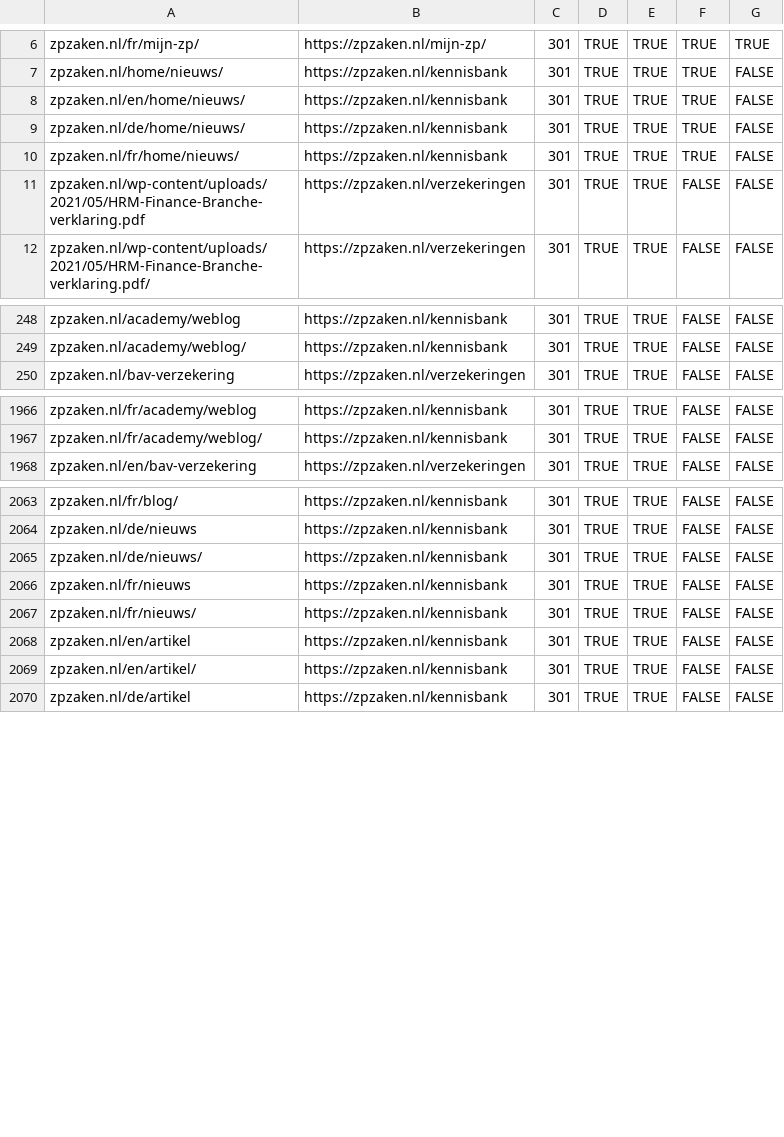
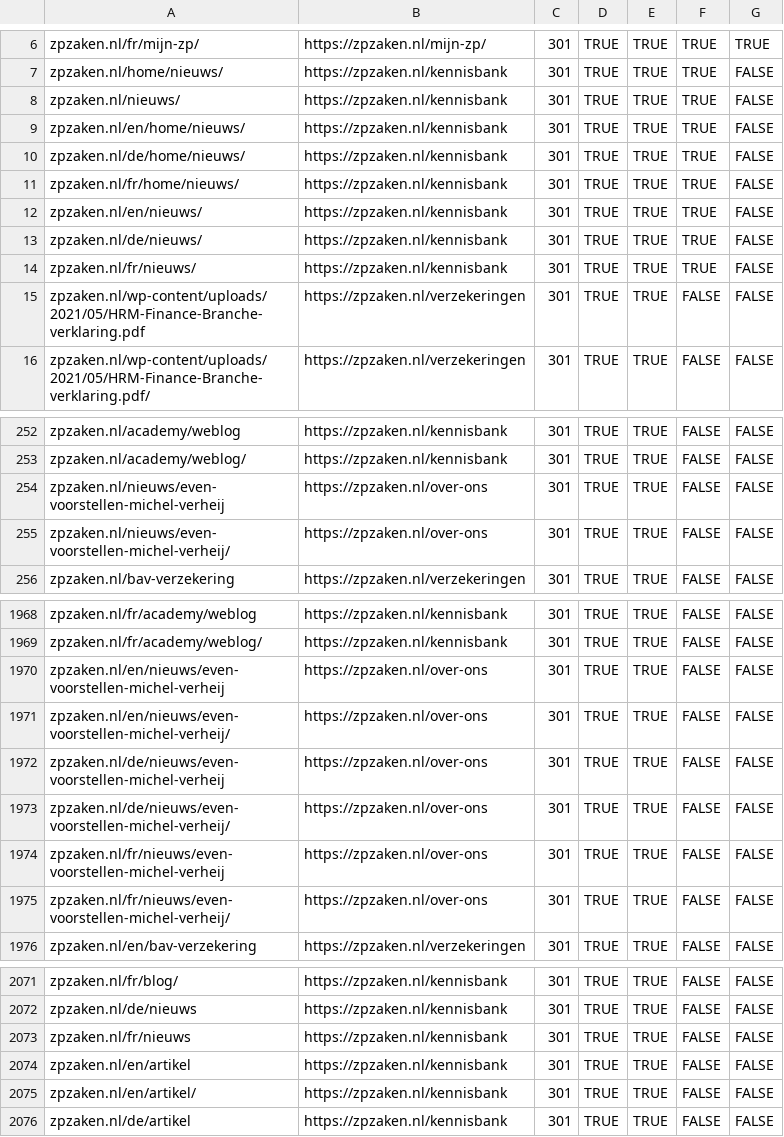
Before and after one commit to boykruiswijk-prog/zzpproject, a CSV file: docs/cloudflare-bulk-redirects.csv, drawn as a sheet; only a part is shown, gaps mark what is left out; removed rows and columns are numbered as before the commit, all else as after; the diff covers the shown part only; the diff names each change by its address in the sheet, - before the commit and + after, or states it on an @@ line.

```diff
--- a/docs/cloudflare-bulk-redirects.csv
+++ b/docs/cloudflare-bulk-redirects.csv
+row 8: zpzaken.nl/nieuws/ | https://zpzaken.nl/kennisbank | 301 | TRUE | TRUE | TRUE | FALSE
+row 12: zpzaken.nl/en/nieuws/ | https://zpzaken.nl/kennisbank | 301 | TRUE | TRUE | TRUE | FALSE
+row 13: zpzaken.nl/de/nieuws/ | https://zpzaken.nl/kennisbank | 301 | TRUE | TRUE | TRUE | FALSE
+row 14: zpzaken.nl/fr/nieuws/ | https://zpzaken.nl/kennisbank | 301 | TRUE | TRUE | TRUE | FALSE
+row 254: zpzaken.nl/nieuws/even-voorstellen-michel-verheij | https://zpzaken.nl/over-ons | 301 | TRUE | TRUE | FALSE | FALSE
+row 255: zpzaken.nl/nieuws/even-voorstellen-michel-verheij/ | https://zpzaken.nl/over-ons | 301 | TRUE | TRUE | FALSE | FALSE
+row 1970: zpzaken.nl/en/nieuws/even-voorstellen-michel-verheij | https://zpzaken.nl/over-ons | 301 | TRUE | TRUE | FALSE | FALSE
+row 1971: zpzaken.nl/en/nieuws/even-voorstellen-michel-verheij/ | https://zpzaken.nl/over-ons | 301 | TRUE | TRUE | FALSE | FALSE
+row 1972: zpzaken.nl/de/nieuws/even-voorstellen-michel-verheij | https://zpzaken.nl/over-ons | 301 | TRUE | TRUE | FALSE | FALSE
+row 1973: zpzaken.nl/de/nieuws/even-voorstellen-michel-verheij/ | https://zpzaken.nl/over-ons | 301 | TRUE | TRUE | FALSE | FALSE
+row 1974: zpzaken.nl/fr/nieuws/even-voorstellen-michel-verheij | https://zpzaken.nl/over-ons | 301 | TRUE | TRUE | FALSE | FALSE
+row 1975: zpzaken.nl/fr/nieuws/even-voorstellen-michel-verheij/ | https://zpzaken.nl/over-ons | 301 | TRUE | TRUE | FALSE | FALSE
-row 2065: zpzaken.nl/de/nieuws/ | https://zpzaken.nl/kennisbank | 301 | TRUE | TRUE | FALSE | FALSE
-row 2067: zpzaken.nl/fr/nieuws/ | https://zpzaken.nl/kennisbank | 301 | TRUE | TRUE | FALSE | FALSE
```
Also changed, not shown: 2 removed rows and 2 moved rows elsewhere in this file, 1 other file.
